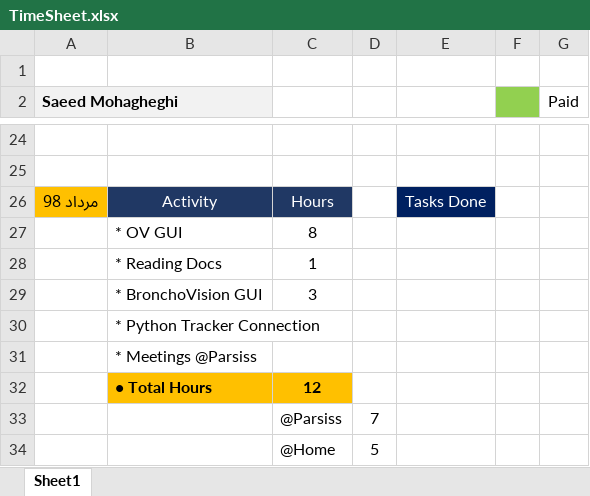
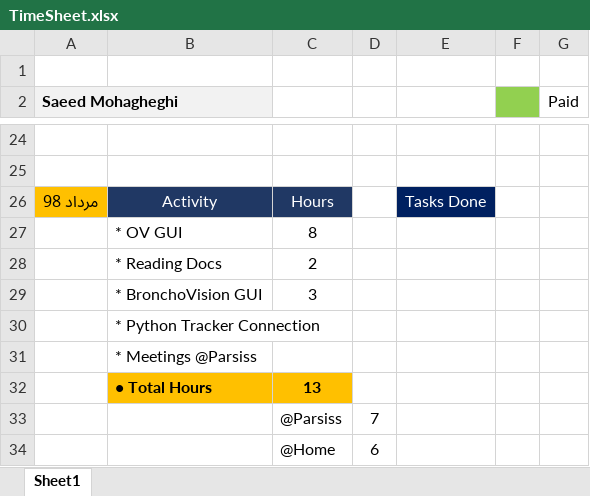
Before and after one commit to DaneshJoy/bronchoscopy, an Excel workbook: TimeSheet.xlsx, sheet Sheet1, drawn as a sheet; only a part is shown, gaps mark what is left out; values as stored, in another font and other column widths than the file's, no borders; the diff names each change by its address in the sheet, - before the commit and + after, or states it on an @@ line.

```diff
--- a/TimeSheet.xlsx (sheet Sheet1)
+++ b/TimeSheet.xlsx (sheet Sheet1)
-C28: 1
+C28: 2
-C32: 12
+C32: 13
-D34: 5
+D34: 6
```
Also changed, not shown: 1 other file.
